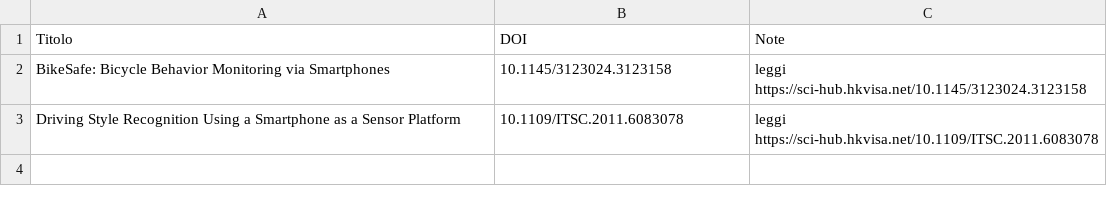
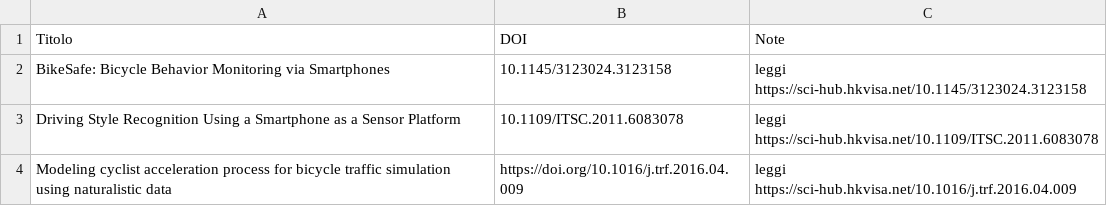
Before and after one commit to BoscDaniele/Tesi, a CSV file: Research/articoli.csv, drawn as a sheet; the diff names each change by its address in the sheet, - before the commit and + after, or states it on an @@ line.

Commit message:
leggere

```diff
--- a/Research/articoli.csv
+++ b/Research/articoli.csv
+row 4: Modeling cyclist acceleration process for bicycle traffic simulation using naturalistic data | https://doi.org/10.1016/j.trf.2016.04.009 | leggi https://sci-hub.hkvisa.net/10.1016/j.trf.2016.04.009
```
